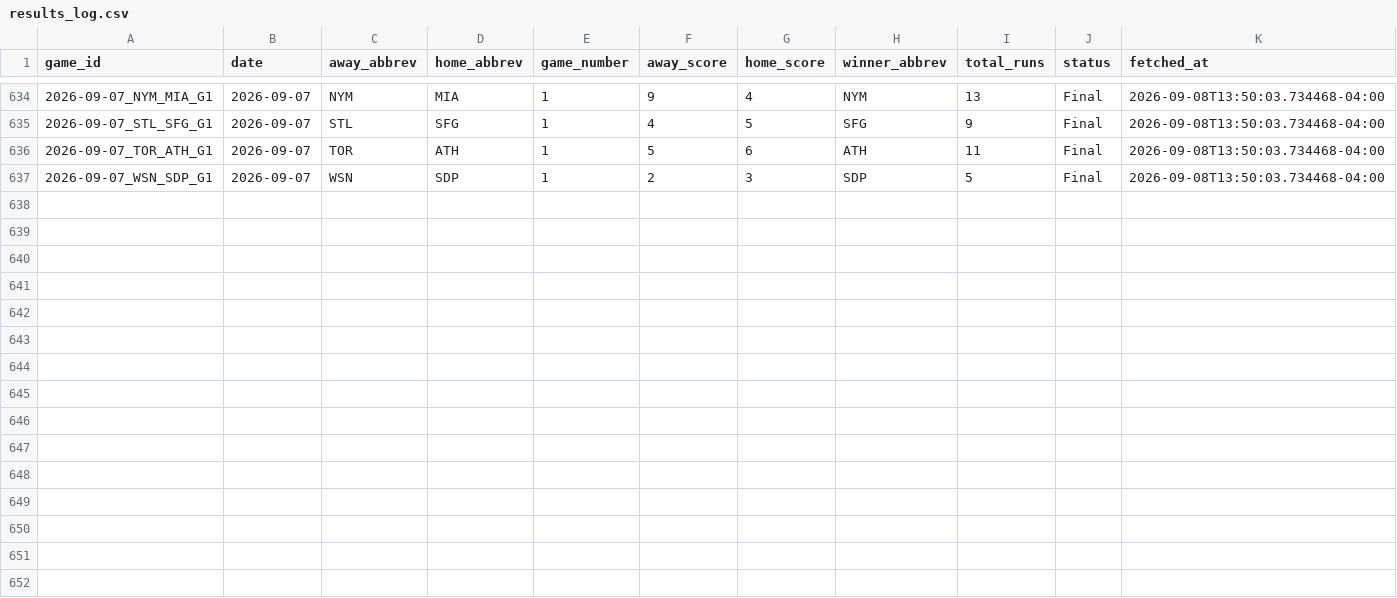
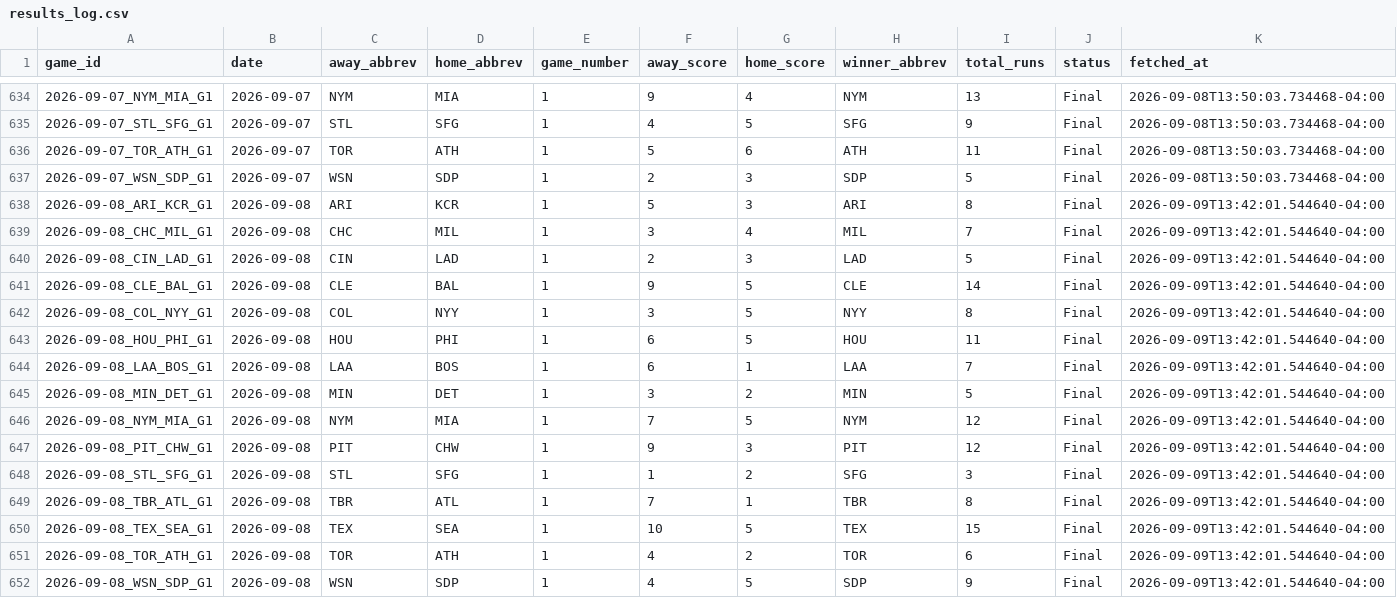
Before and after one commit to hobbescodez/sports, a CSV file: sports/mlb/data/results_log.csv, drawn as a sheet; only a part is shown, gaps mark what is left out.

```diff
--- a/sports/mlb/data/results_log.csv
+++ b/sports/mlb/data/results_log.csv
@@ -637 +637,16 @@ game_id,date,away_abbrev,home_abbrev,game_number,away_score,home_score,winner_ab
 2026-09-07_WSN_SDP_G1,2026-09-07,WSN,SDP,1,2,3,SDP,5,Final,2026-09-08T13:50:03.734468-04:00
+2026-09-08_ARI_KCR_G1,2026-09-08,ARI,KCR,1,5,3,ARI,8,Final,2026-09-09T13:42:01.544640-04:00
+2026-09-08_CHC_MIL_G1,2026-09-08,CHC,MIL,1,3,4,MIL,7,Final,2026-09-09T13:42:01.544640-04:00
+2026-09-08_CIN_LAD_G1,2026-09-08,CIN,LAD,1,2,3,LAD,5,Final,2026-09-09T13:42:01.544640-04:00
+2026-09-08_CLE_BAL_G1,2026-09-08,CLE,BAL,1,9,5,CLE,14,Final,2026-09-09T13:42:01.544640-04:00
+2026-09-08_COL_NYY_G1,2026-09-08,COL,NYY,1,3,5,NYY,8,Final,2026-09-09T13:42:01.544640-04:00
+2026-09-08_HOU_PHI_G1,2026-09-08,HOU,PHI,1,6,5,HOU,11,Final,2026-09-09T13:42:01.544640-04:00
+2026-09-08_LAA_BOS_G1,2026-09-08,LAA,BOS,1,6,1,LAA,7,Final,2026-09-09T13:42:01.544640-04:00
+2026-09-08_MIN_DET_G1,2026-09-08,MIN,DET,1,3,2,MIN,5,Final,2026-09-09T13:42:01.544640-04:00
+2026-09-08_NYM_MIA_G1,2026-09-08,NYM,MIA,1,7,5,NYM,12,Final,2026-09-09T13:42:01.544640-04:00
+2026-09-08_PIT_CHW_G1,2026-09-08,PIT,CHW,1,9,3,PIT,12,Final,2026-09-09T13:42:01.544640-04:00
+2026-09-08_STL_SFG_G1,2026-09-08,STL,SFG,1,1,2,SFG,3,Final,2026-09-09T13:42:01.544640-04:00
+2026-09-08_TBR_ATL_G1,2026-09-08,TBR,ATL,1,7,1,TBR,8,Final,2026-09-09T13:42:01.544640-04:00
+2026-09-08_TEX_SEA_G1,2026-09-08,TEX,SEA,1,10,5,TEX,15,Final,2026-09-09T13:42:01.544640-04:00
+2026-09-08_TOR_ATH_G1,2026-09-08,TOR,ATH,1,4,2,TOR,6,Final,2026-09-09T13:42:01.544640-04:00
+2026-09-08_WSN_SDP_G1,2026-09-08,WSN,SDP,1,4,5,SDP,9,Final,2026-09-09T13:42:01.544640-04:00
```
Also changed, not shown: sports/mlb/data/predictions_log.csv, 2 other files.
